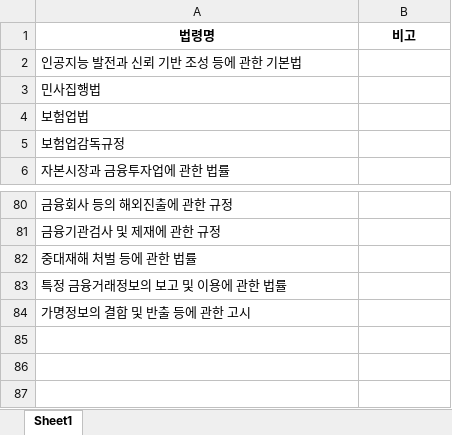
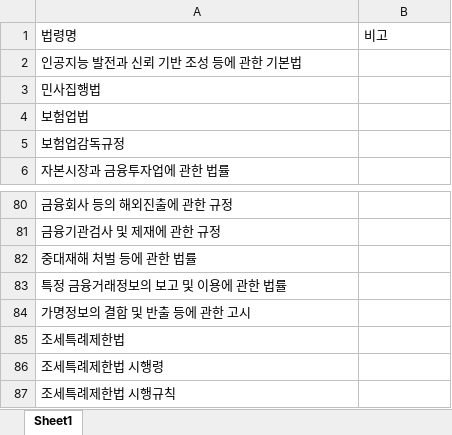
Before and after one commit to nss133/auto_law_change, an Excel workbook: data/monitored_laws.xlsx, sheet Sheet1, drawn as a sheet; only a part is shown, gaps mark what is left out; values as stored, in another font and other column widths than the file's, no borders; the diff names each change by its address in the sheet, - before the commit and + after, or states it on an @@ line.

```diff
--- a/data/monitored_laws.xlsx (sheet Sheet1)
+++ b/data/monitored_laws.xlsx (sheet Sheet1)
@@ A1:B1 bold: on → off, alignment: center → left @@
+row 85: 조세특례제한법
+row 86: 조세특례제한법 시행령
+row 87: 조세특례제한법 시행규칙
```
Also changed, not shown: 4 other files.
